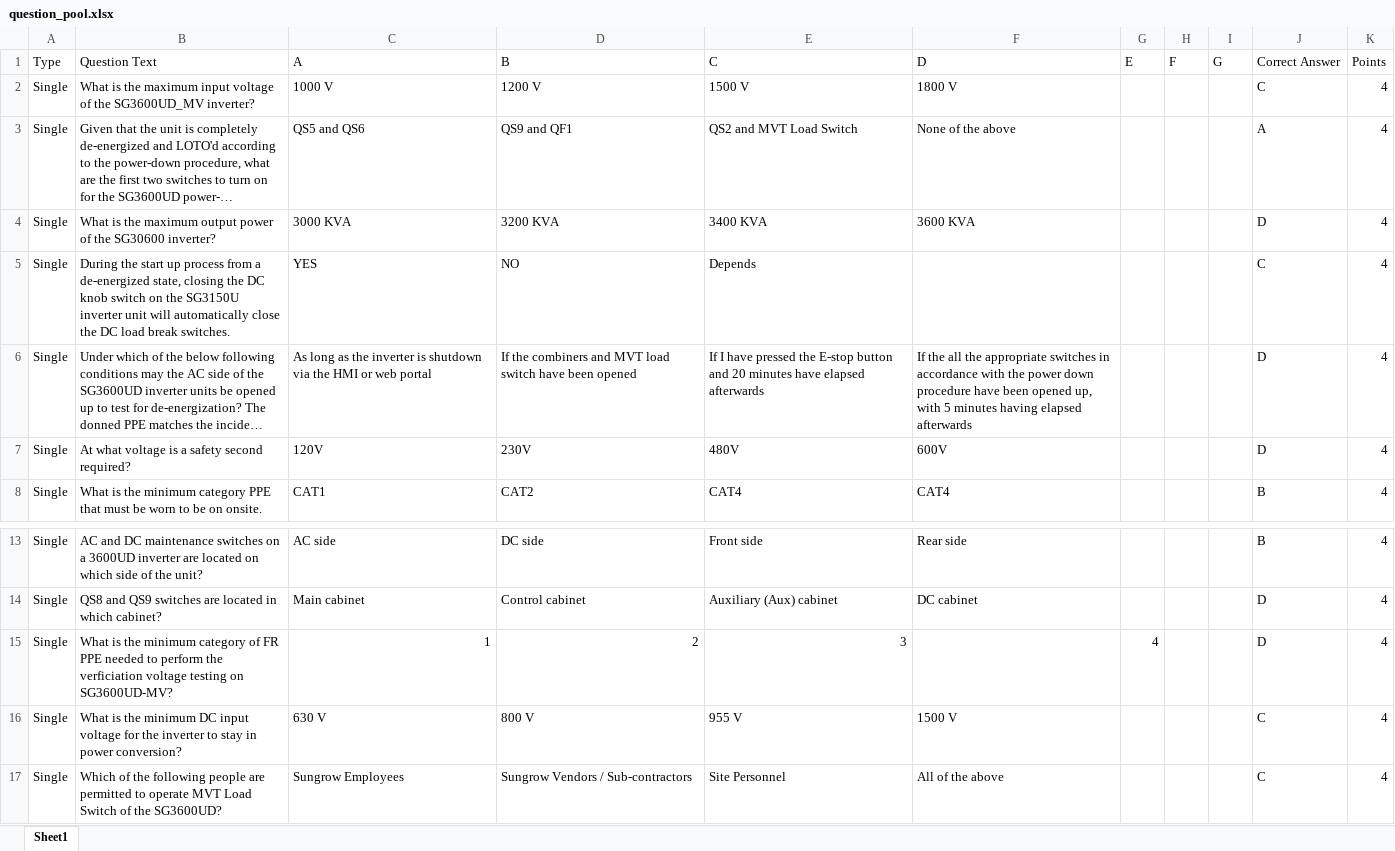
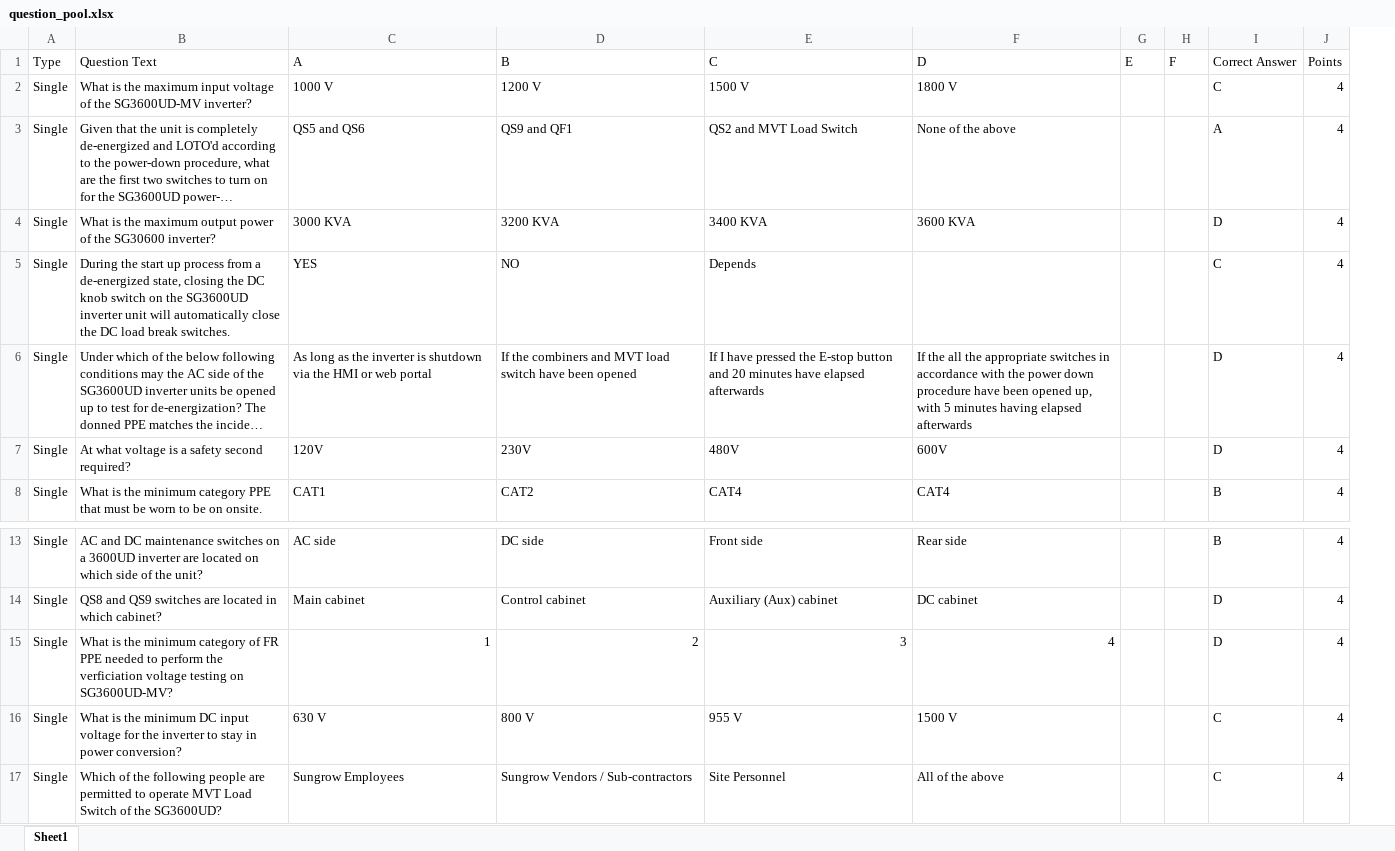
Before and after one commit to BowenHe1/Sungrow-Quiz-App, an Excel workbook: question_pool.xlsx, sheet Sheet1, drawn as a sheet; only a part is shown, gaps mark what is left out; long unchanged cells end in …; values as stored, in another font and other column widths than the file's, no borders; the diff covers the shown part only; the diff names each change by its address in the sheet, - before the commit and + after, or states it on an @@ line.

Commit message:
Updated the questions pool points weight

```diff
--- a/question_pool.xlsx (sheet Sheet1)
+++ b/question_pool.xlsx (sheet Sheet1)
-column I (G), empty
-B2 (Question Text): …of the SG3600UD_MV inverter?
+B2 (Question Text): …of the SG3600UD-MV inverter?
-B5 (Question Text): …on the SG3150U inverter unit…
+B5 (Question Text): …on the SG3600UD inverter unit…
-F15 (D): (empty)
+F15 (D): 4
-G15 (E): 4
+G15 (E): (empty)
```
Also changed, not shown: 28 edited cells elsewhere in this sheet.
